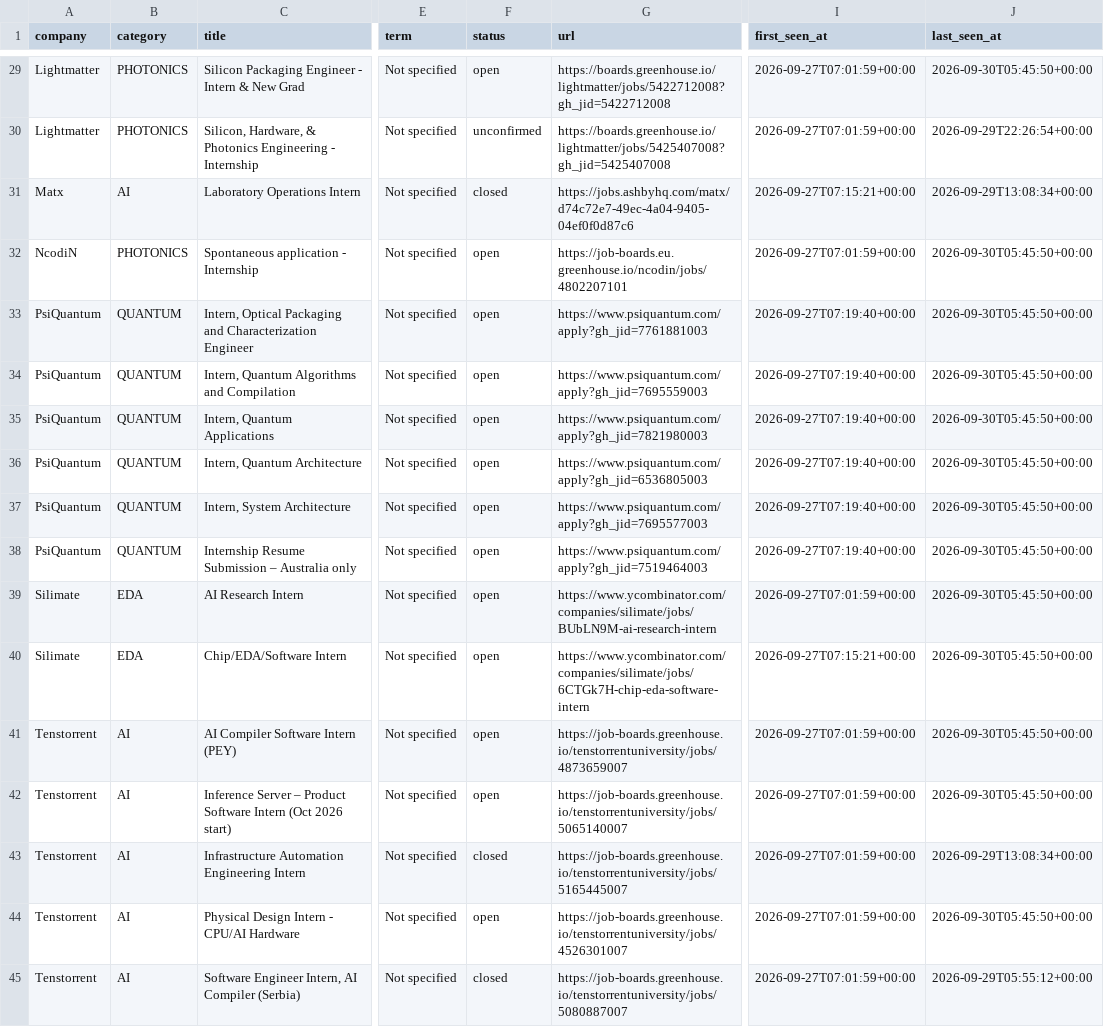
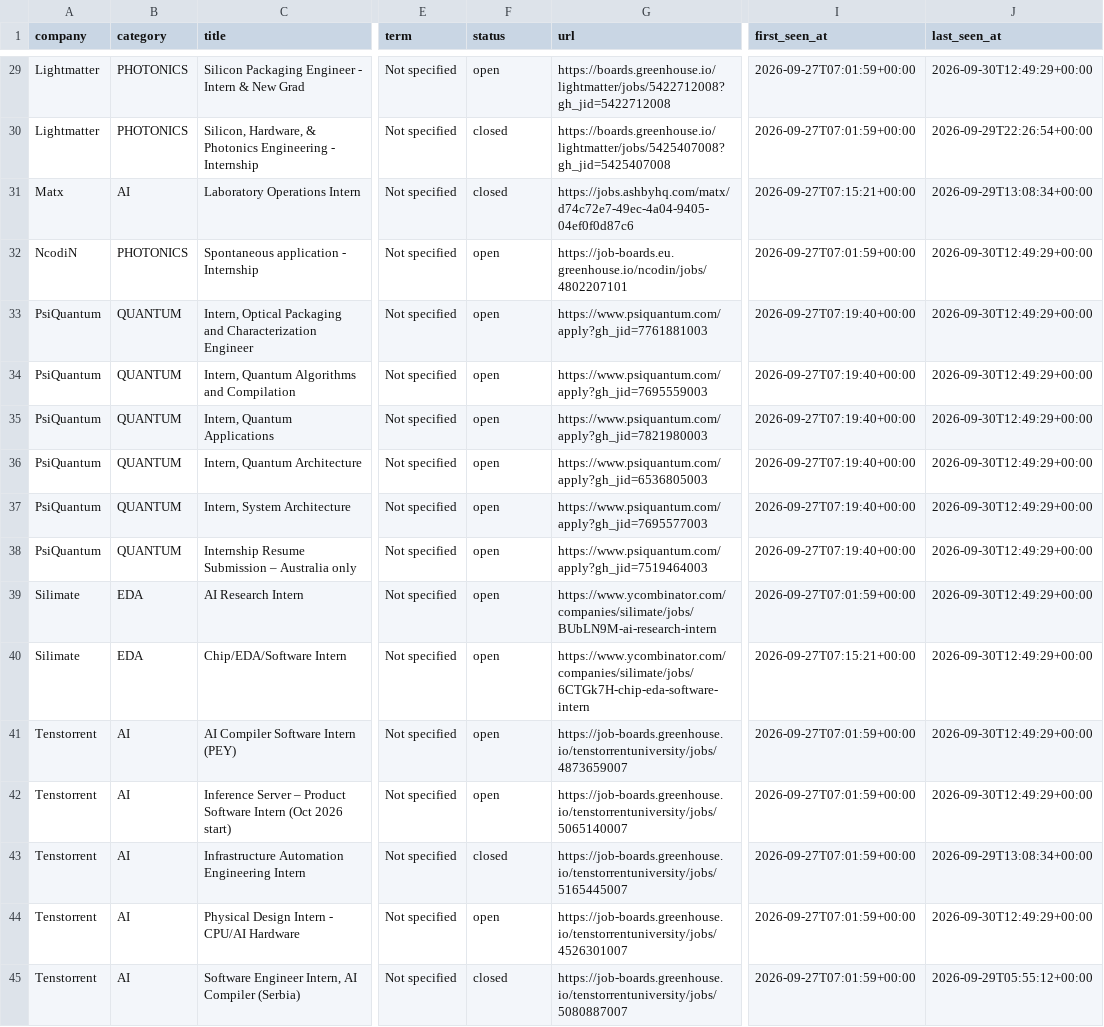
Before and after one commit to sarva12/Semiconductor-Startup-Internships-2027, a CSV file: data/internships.csv, drawn as a sheet; only a part is shown, gaps mark what is left out; the diff covers the shown part only; the diff names each change by its address in the sheet, - before the commit and + after, or states it on an @@ line.

```diff
--- a/data/internships.csv
+++ b/data/internships.csv
-J29 (last_seen_at): 2026-09-30T05:45:50+00:00
+J29 (last_seen_at): 2026-09-30T12:49:29+00:00
-F30 (status): unconfirmed
+F30 (status): closed
-J32:J42 (last_seen_at): 2026-09-30T05:45:50+00:00
+J32:J42 (last_seen_at): 2026-09-30T12:49:29+00:00
-J44 (last_seen_at): 2026-09-30T05:45:50+00:00
+J44 (last_seen_at): 2026-09-30T12:49:29+00:00
```
Also changed, not shown: 25 edited cells elsewhere in this file, 9 other files.
